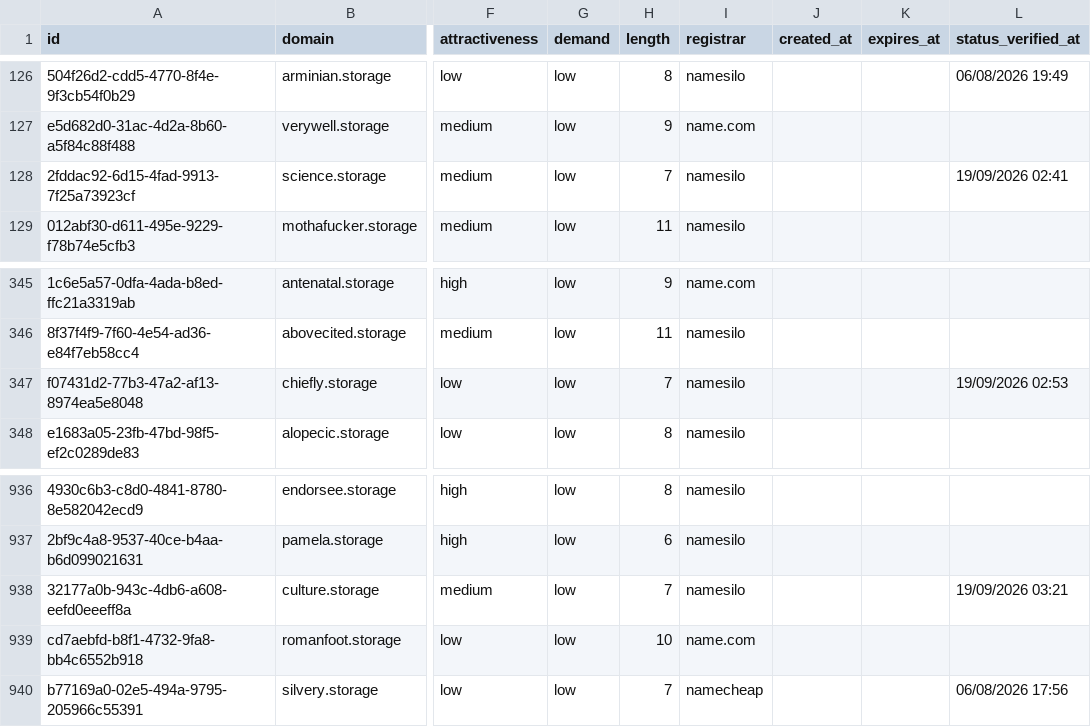
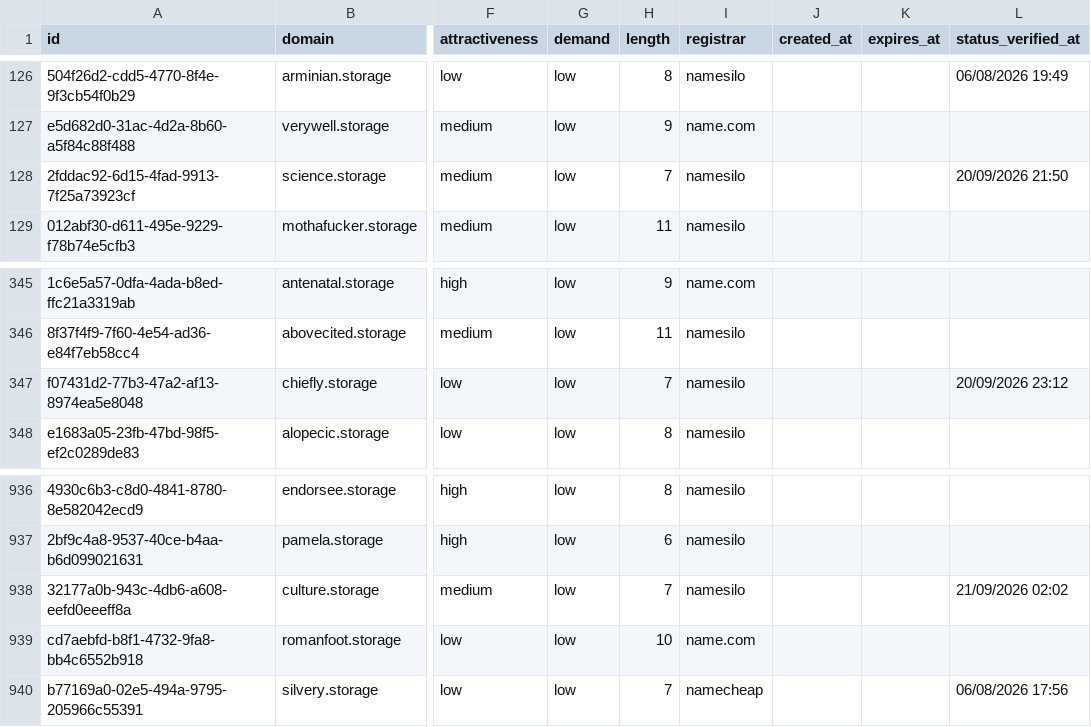
Before and after one commit to UniqueDomains/storage-oneword-domains, a CSV file: storage.csv, drawn as a sheet; only a part is shown, gaps mark what is left out; the diff names each change by its address in the sheet, - before the commit and + after, or states it on an @@ line.

Commit message:
Domains update

```diff
--- a/storage.csv
+++ b/storage.csv
-L128 (status_verified_at): 19/09/2026 02:41
+L128 (status_verified_at): 20/09/2026 21:50
-L347 (status_verified_at): 19/09/2026 02:53
+L347 (status_verified_at): 20/09/2026 23:12
-L938 (status_verified_at): 19/09/2026 03:21
+L938 (status_verified_at): 21/09/2026 02:02
```
Also changed, not shown: 4 other files.
